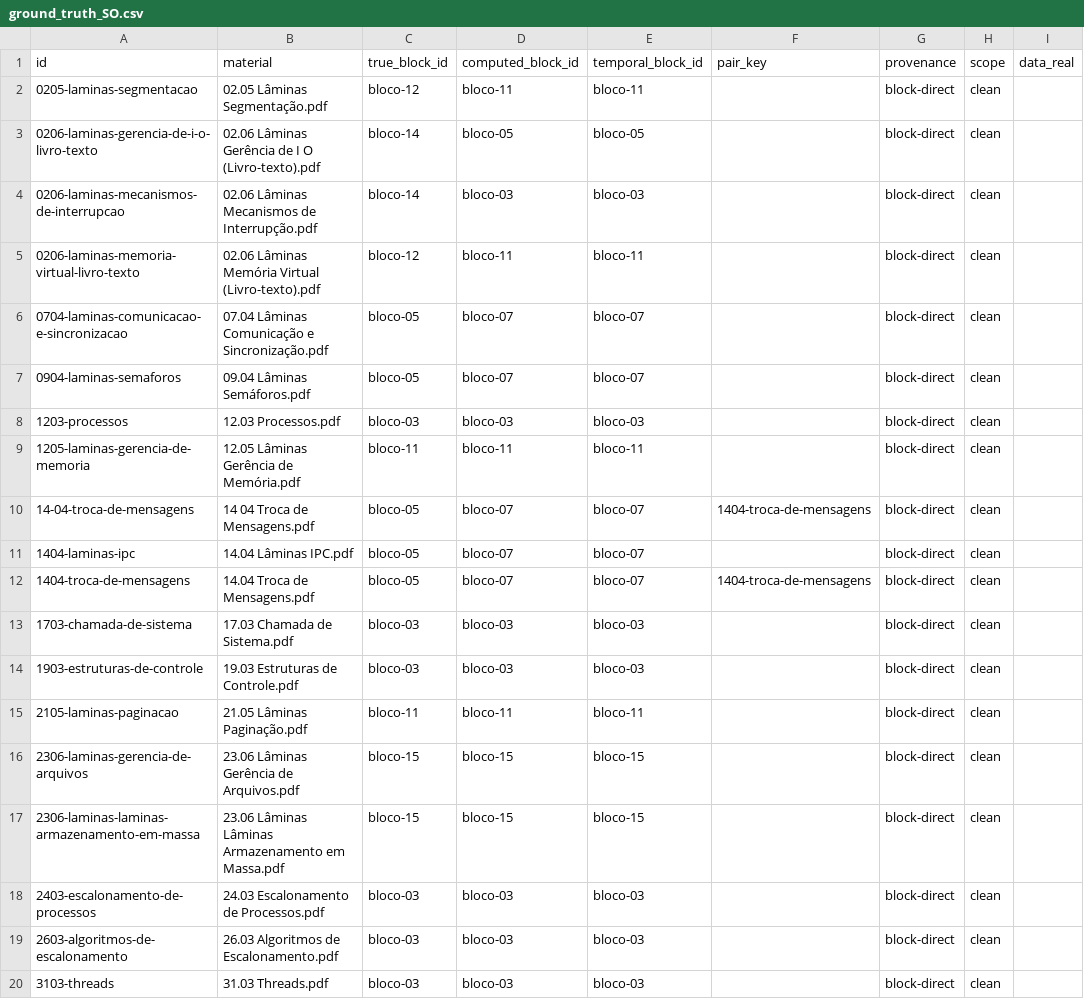
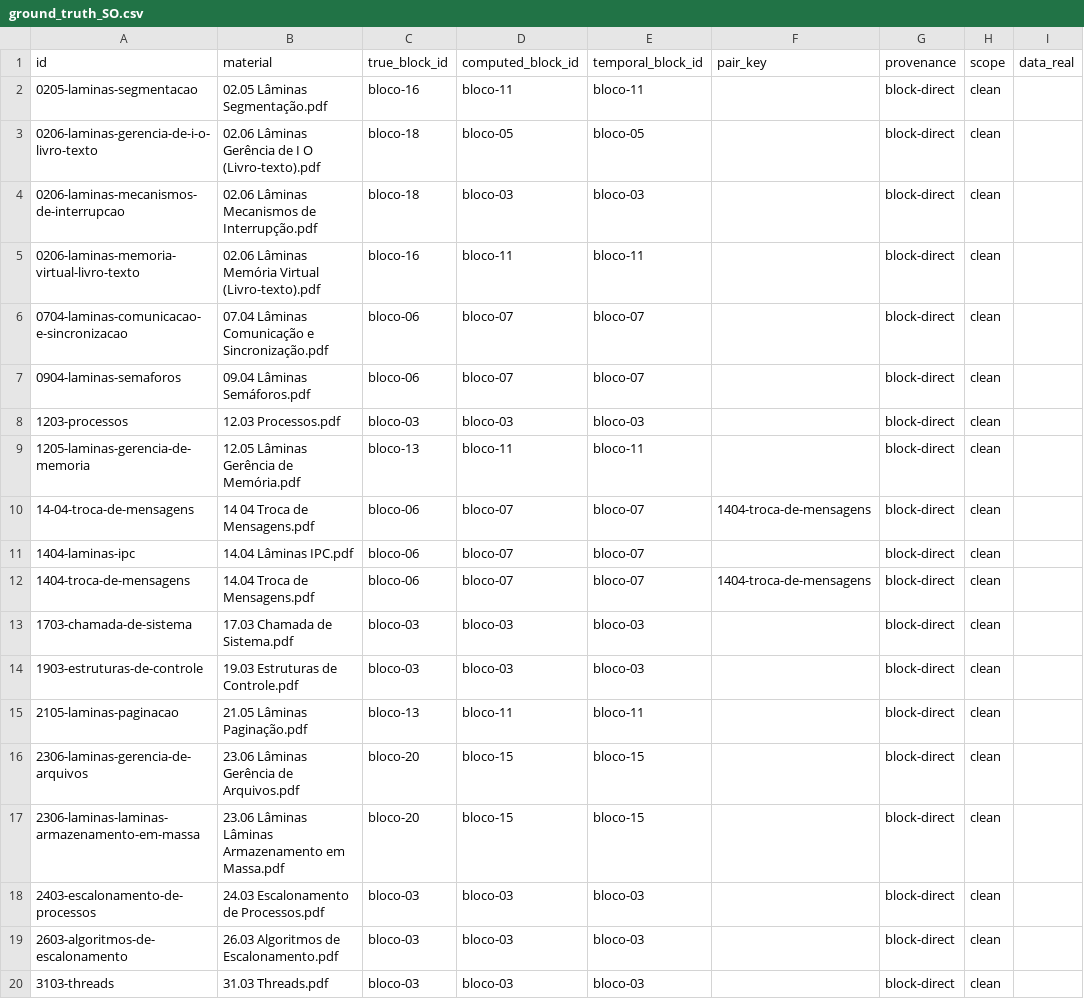
Before and after one commit to HumbertoCG18/GPT-Tutor-Generator, a CSV file: docs/reports/ground_truth_SO.csv, drawn as a sheet; only a part is shown; the diff covers the shown part only; the diff names each change by its address in the sheet, - before the commit and + after, or states it on an @@ line.

```diff
--- a/docs/reports/ground_truth_SO.csv
+++ b/docs/reports/ground_truth_SO.csv
-C2 (true_block_id): bloco-12
+C2 (true_block_id): bloco-16
-C3:C4 (true_block_id): bloco-14
+C3:C4 (true_block_id): bloco-18
-C5 (true_block_id): bloco-12
+C5 (true_block_id): bloco-16
-C6:C7 (true_block_id): bloco-05
+C6:C7 (true_block_id): bloco-06
-C9 (true_block_id): bloco-11
+C9 (true_block_id): bloco-13
-C10:C12 (true_block_id): bloco-05
+C10:C12 (true_block_id): bloco-06
-C15 (true_block_id): bloco-11
+C15 (true_block_id): bloco-13
-C16:C17 (true_block_id): bloco-15
+C16:C17 (true_block_id): bloco-20
```
Also changed, not shown: 12 edited cells elsewhere in this file, docs/reports/ground_truth_IA.csv, docs/reports/ground_truth_TCC.csv, 7 other files.
